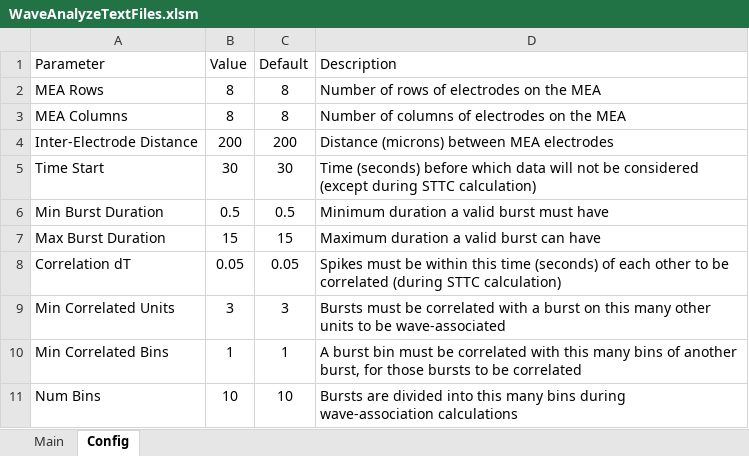
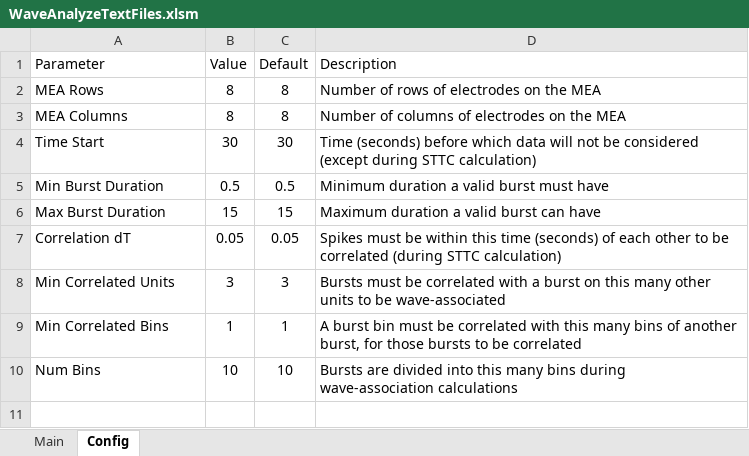
Before and after one commit to Rabadash8820/WaveAnalysisScripts, an Excel workbook: Old_Scripts/Excel_Macros/WaveAnalyzeTextFiles.xlsm, sheet Config, drawn as a sheet; values as stored, in another font and other column widths than the file's, no borders; table styles not drawn; the diff names each change by its address in the sheet, - before the commit and + after, or states it on an @@ line.

Commit message:
Major Excel workbook changes.  Added some property/STTC templates for the DTA project, and overhauled the Light project templates.  WaveAnalyzeTextFiles.xlsm now creates separate sheets for background/burst averages and correctly outputs STTCs.

```diff
--- a/Old_Scripts/Excel_Macros/WaveAnalyzeTextFiles.xlsm (sheet Config)
+++ b/Old_Scripts/Excel_Macros/WaveAnalyzeTextFiles.xlsm (sheet Config)
-row 4: Inter-Electrode Distance | 200 | 200 | Distance (microns) between MEA electrodes
```
Also changed, not shown: charts or pictures, 12 other files.
